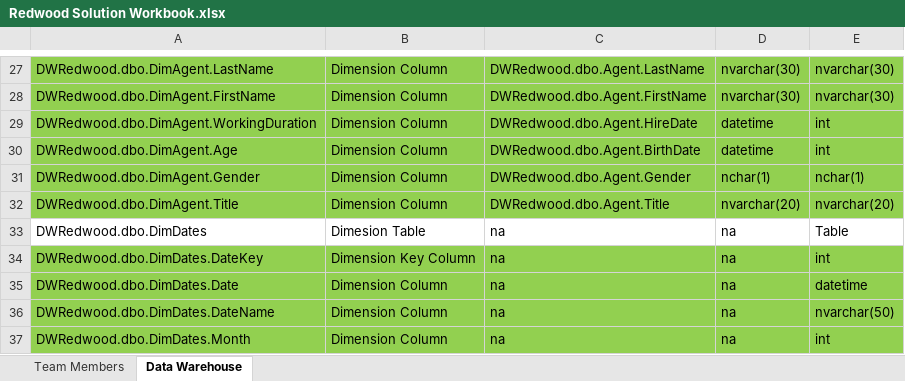
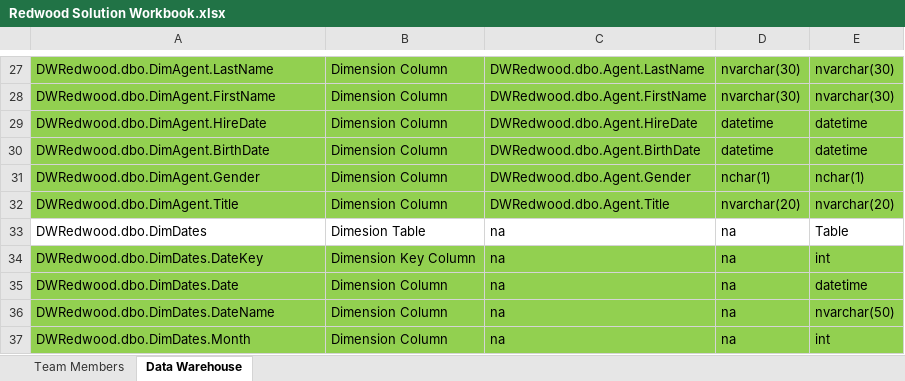
Before and after one commit to eric-str/redwood4240, an Excel workbook: Redwood DM Solution/DM Solution Documentation/Redwood Solution Workbook.xlsx, sheet Data Warehouse, drawn as a sheet; only a part is shown, gaps mark what is left out; values as stored, in another font and other column widths than the file's, no borders; the diff names each change by its address in the sheet, - before the commit and + after, or states it on an @@ line.

Commit message:
update hiredate and birthdate

```diff
--- a/Redwood DM Solution/DM Solution Documentation/Redwood Solution Workbook.xlsx (sheet Data Warehouse)
+++ b/Redwood DM Solution/DM Solution Documentation/Redwood Solution Workbook.xlsx (sheet Data Warehouse)
-A29: DWRedwood.dbo.DimAgent.WorkingDuration
+A29: DWRedwood.dbo.DimAgent.HireDate
-E29:E30: int
+E29:E30: datetime
-A30: DWRedwood.dbo.DimAgent.Age
+A30: DWRedwood.dbo.DimAgent.BirthDate
```
